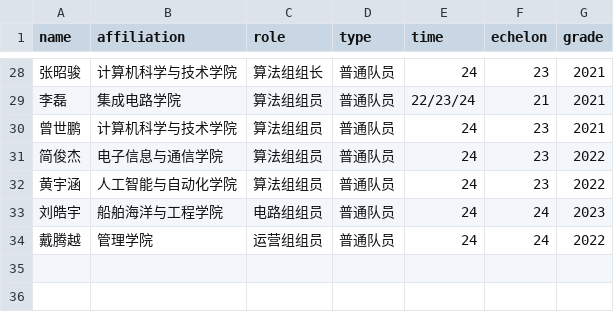
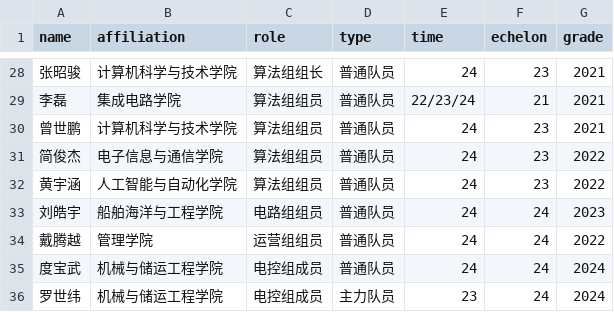
Before and after one commit to darkcome6/SPR_WEBSITE, a CSV file: members/members.csv, drawn as a sheet; only a part is shown, gaps mark what is left out.

```diff
--- a/members/members.csv
+++ b/members/members.csv
@@ -34 +34,3 @@
 戴腾越,管理学院,运营组组员,普通队员,24,24,2022
+度宝武,机械与储运工程学院,电控组成员,普通队员,24,24,2024
+罗世纬,机械与储运工程学院,电控组成员,主力队员,23,24,2024
```
Also changed, not shown: 3 other files.
